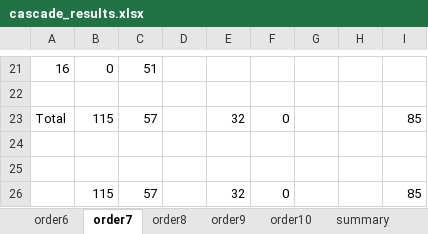
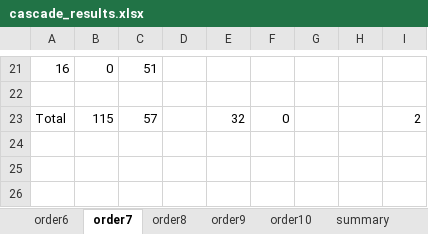
Before and after one commit to ChoiwahChow/misc, an Excel workbook: cascade/cascade_results.xlsx, sheet order7, drawn as a sheet; only a part is shown, gaps mark what is left out; values as stored, in another font and other column widths than the file's, no borders; the diff names each change by its address in the sheet, - before the commit and + after, or states it on an @@ line.

```diff
--- a/cascade/cascade_results.xlsx (sheet order7)
+++ b/cascade/cascade_results.xlsx (sheet order7)
-I23: 85
+I23: 2
-row 24: (empty)
-row 25: (empty)
-row 26:  | 115 | 57 |  | 32 | 0 |  |  | 85
```
Also changed, not shown: sheet order10, sheet summary, sheet order8, sheet order9.
